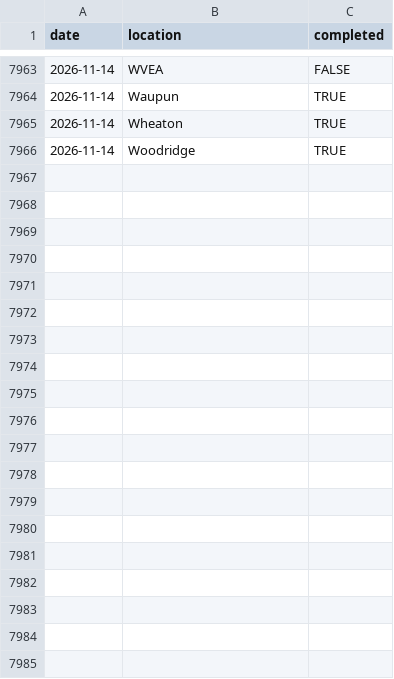
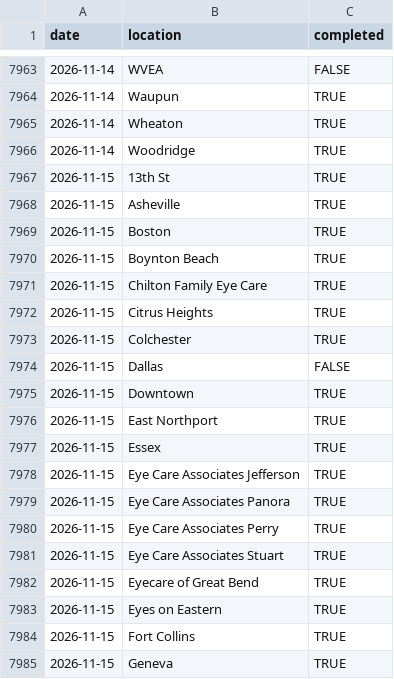
Before and after one commit to AdityaNair46/backupsync-dashboard, a CSV file: backupsync_historic.csv, drawn as a sheet; only a part is shown, gaps mark what is left out; the diff covers the shown part only.

Commit message:
Auto-update backup sync data — 2026-11-16 03:31 UTC

```diff
--- a/backupsync_historic.csv
+++ b/backupsync_historic.csv
@@ -7966 +7966,20 @@ date,location,completed
 2026-11-14,Woodridge,TRUE
+2026-11-15,13th St,TRUE
+2026-11-15,Asheville,TRUE
+2026-11-15,Boston,TRUE
+2026-11-15,Boynton Beach,TRUE
+2026-11-15,Chilton Family Eye Care,TRUE
+2026-11-15,Citrus Heights,TRUE
+2026-11-15,Colchester,TRUE
+2026-11-15,Dallas,FALSE
+2026-11-15,Downtown,TRUE
+2026-11-15,East Northport,TRUE
+2026-11-15,Essex,TRUE
+2026-11-15,Eye Care Associates Jefferson,TRUE
+2026-11-15,Eye Care Associates Panora,TRUE
+2026-11-15,Eye Care Associates Perry,TRUE
+2026-11-15,Eye Care Associates Stuart,TRUE
+2026-11-15,Eyecare of Great Bend,TRUE
+2026-11-15,Eyes on Eastern,TRUE
+2026-11-15,Fort Collins,TRUE
+2026-11-15,Geneva,TRUE
```
Also changed, not shown: 40 added rows elsewhere in this file.
